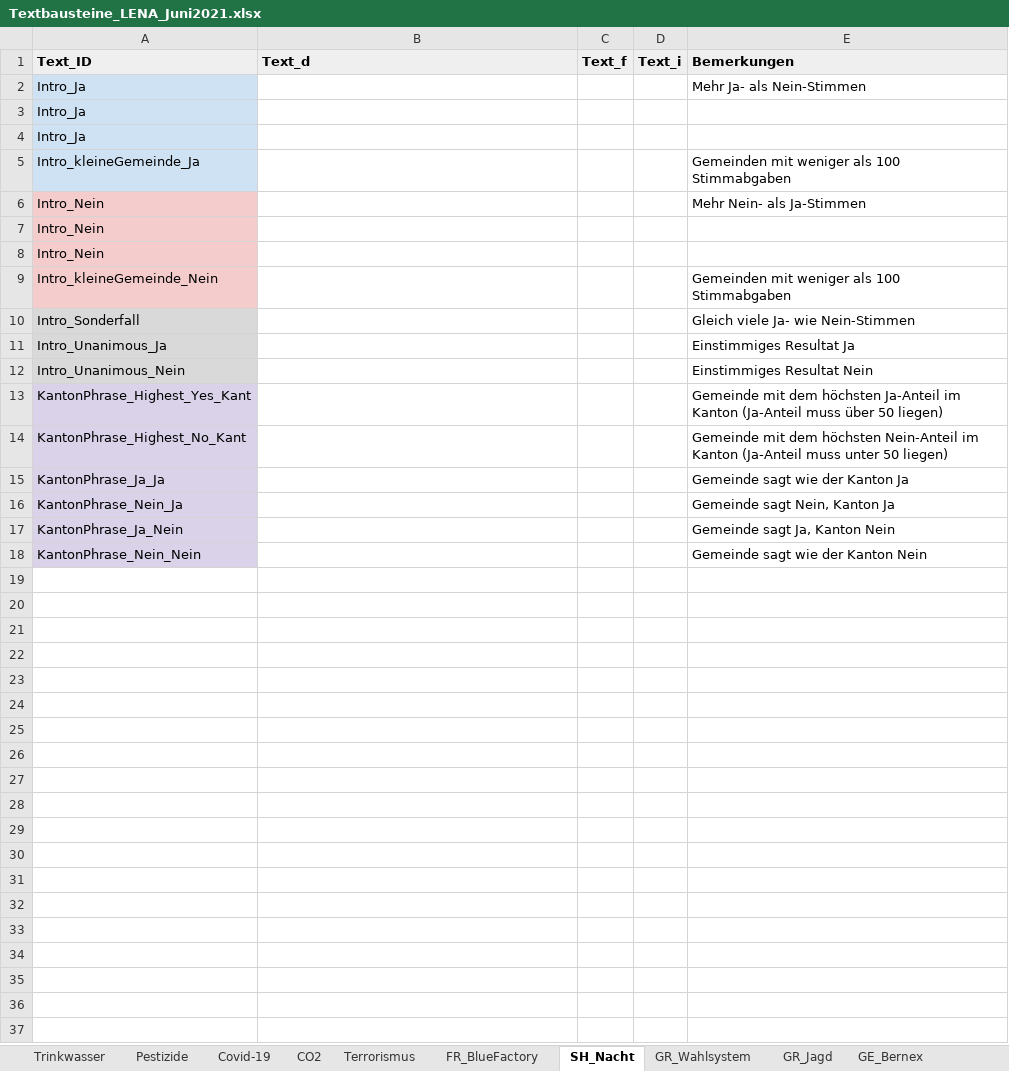
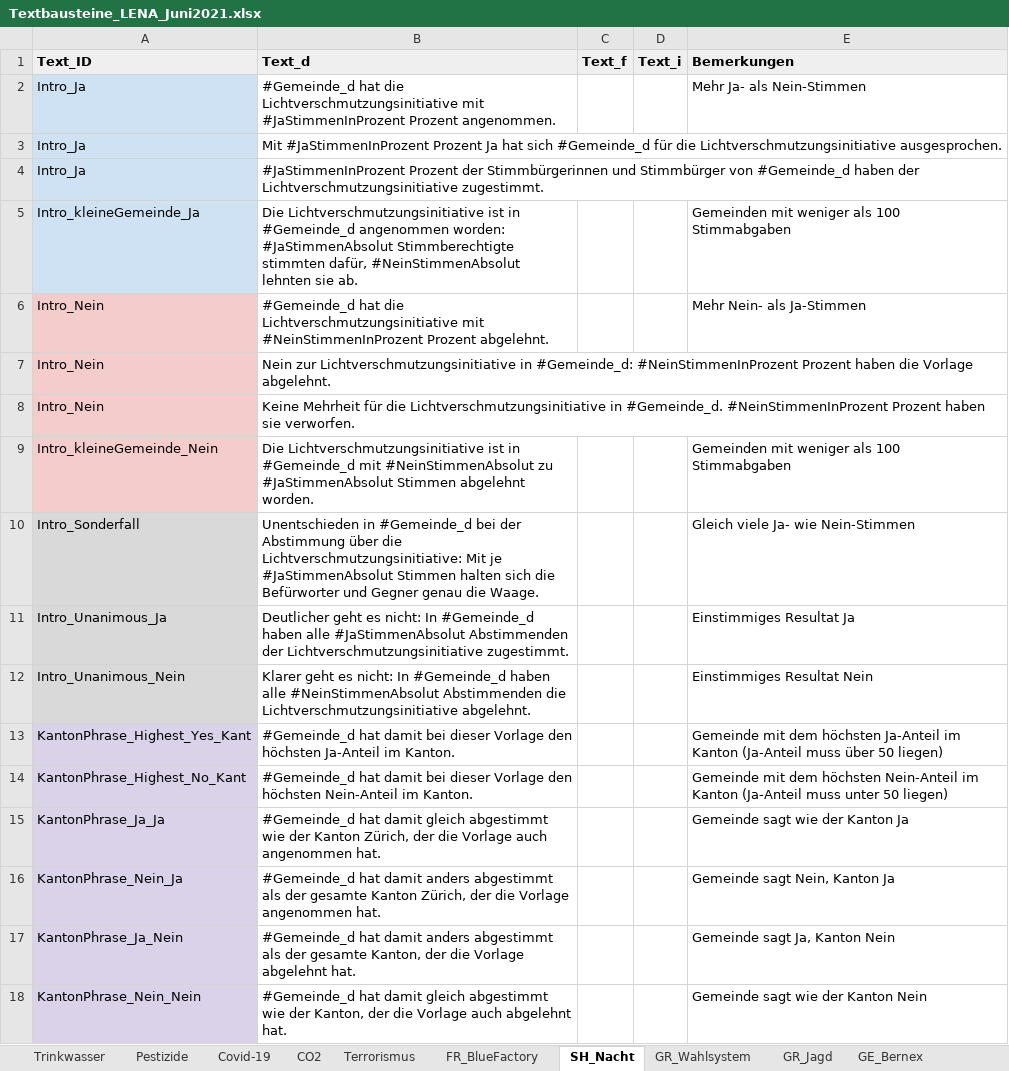
Before and after one commit to awp-finanznachrichten/lena_juni2021, an Excel workbook: Data/Textbausteine_LENA_Juni2021.xlsx, sheet SH_Nacht, drawn as a sheet; values as stored, in another font and other column widths than the file's, no borders; charts and pictures and conditional formats not drawn; the diff names each change by its address in the sheet, - before the commit and + after, or states it on an @@ line.

```diff
--- a/Data/Textbausteine_LENA_Juni2021.xlsx (sheet SH_Nacht)
+++ b/Data/Textbausteine_LENA_Juni2021.xlsx (sheet SH_Nacht)
-B2 (Text_d): (empty)
+B2 (Text_d): #Gemeinde_d hat die Lichtverschmutzungsinitiative mit #JaStimmenInProzent Prozent angenommen.
-B3 (Text_d): (empty)
+B3 (Text_d): Mit #JaStimmenInProzent Prozent Ja hat sich #Gemeinde_d für die Lichtverschmutzungsinitiative ausgesprochen.
-B4 (Text_d): (empty)
+B4 (Text_d): #JaStimmenInProzent Prozent der Stimmbürgerinnen und Stimmbürger von #Gemeinde_d haben der Lichtverschmutzungsinitiative zugestimmt.
-B5 (Text_d): (empty)
+B5 (Text_d): Die Lichtverschmutzungsinitiative ist in #Gemeinde_d angenommen worden: #JaStimmenAbsolut Stimmberechtigte stimmten dafür, #NeinStimmenAbsolut lehnten sie ab.
-B6 (Text_d): (empty)
+B6 (Text_d): #Gemeinde_d hat die Lichtverschmutzungsinitiative mit #NeinStimmenInProzent Prozent abgelehnt.
-B7 (Text_d): (empty)
+B7 (Text_d): Nein zur Lichtverschmutzungsinitiative in #Gemeinde_d: #NeinStimmenInProzent Prozent haben die Vorlage abgelehnt.
-B8 (Text_d): (empty)
+B8 (Text_d): Keine Mehrheit für die Lichtverschmutzungsinitiative in #Gemeinde_d. #NeinStimmenInProzent Prozent haben sie verworfen.
-B9 (Text_d): (empty)
+B9 (Text_d): Die Lichtverschmutzungsinitiative ist in #Gemeinde_d mit #NeinStimmenAbsolut zu #JaStimmenAbsolut Stimmen abgelehnt worden.
-B10 (Text_d): (empty)
+B10 (Text_d): Unentschieden in #Gemeinde_d bei der Abstimmung über die Lichtverschmutzungsinitiative: Mit je #JaStimmenAbsolut Stimmen halten sich die Befürworter und Gegner genau die Waage.
-B11 (Text_d): (empty)
+B11 (Text_d): Deutlicher geht es nicht: In #Gemeinde_d haben alle #JaStimmenAbsolut Abstimmenden der Lichtverschmutzungsinitiative zugestimmt.
-B12 (Text_d): (empty)
+B12 (Text_d): Klarer geht es nicht: In #Gemeinde_d haben alle #NeinStimmenAbsolut Abstimmenden die Lichtverschmutzungsinitiative abgelehnt.
-B13 (Text_d): (empty)
+B13 (Text_d): #Gemeinde_d hat damit bei dieser Vorlage den höchsten Ja-Anteil im Kanton.
-B14 (Text_d): (empty)
+B14 (Text_d): #Gemeinde_d hat damit bei dieser Vorlage den höchsten Nein-Anteil im Kanton.
-B15 (Text_d): (empty)
+B15 (Text_d): #Gemeinde_d hat damit gleich abgestimmt wie der Kanton Zürich, der die Vorlage auch angenommen hat.
-B16 (Text_d): (empty)
+B16 (Text_d): #Gemeinde_d hat damit anders abgestimmt als der gesamte Kanton Zürich, der die Vorlage angenommen hat.
-B17 (Text_d): (empty)
+B17 (Text_d): #Gemeinde_d hat damit anders abgestimmt als der gesamte Kanton, der die Vorlage abgelehnt hat.
-B18 (Text_d): (empty)
+B18 (Text_d): #Gemeinde_d hat damit gleich abgestimmt wie der Kanton, der die Vorlage auch abgelehnt hat.
```
Also changed, not shown: sheet Trinkwasser, sheet CO2, sheet Covid-19, sheet Terrorismus, sheet Pestizide, sheet FR_BlueFactory, 4 more sheets, 4 other files.
